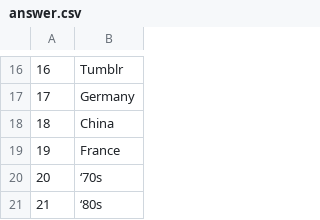
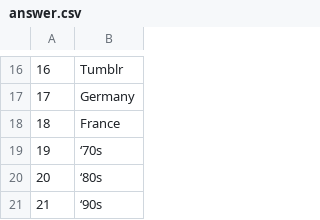
Before and after one commit to JacobU/quiz-website, a CSV file: quiz/dbfill/answer.csv, drawn as a sheet; only a part is shown, gaps mark what is left out; the shorter side is filled out with more unchanged rows; removed rows and columns are numbered as before the commit, all else as after; the diff names each change by its address in the sheet, - before the commit and + after, or states it on an @@ line.

Commit message:
Removed Duplicates

```diff
--- a/quiz/dbfill/answer.csv
+++ b/quiz/dbfill/answer.csv
-row 18: 18 | China
@@ column A renumbered from row 18 down @@
```
